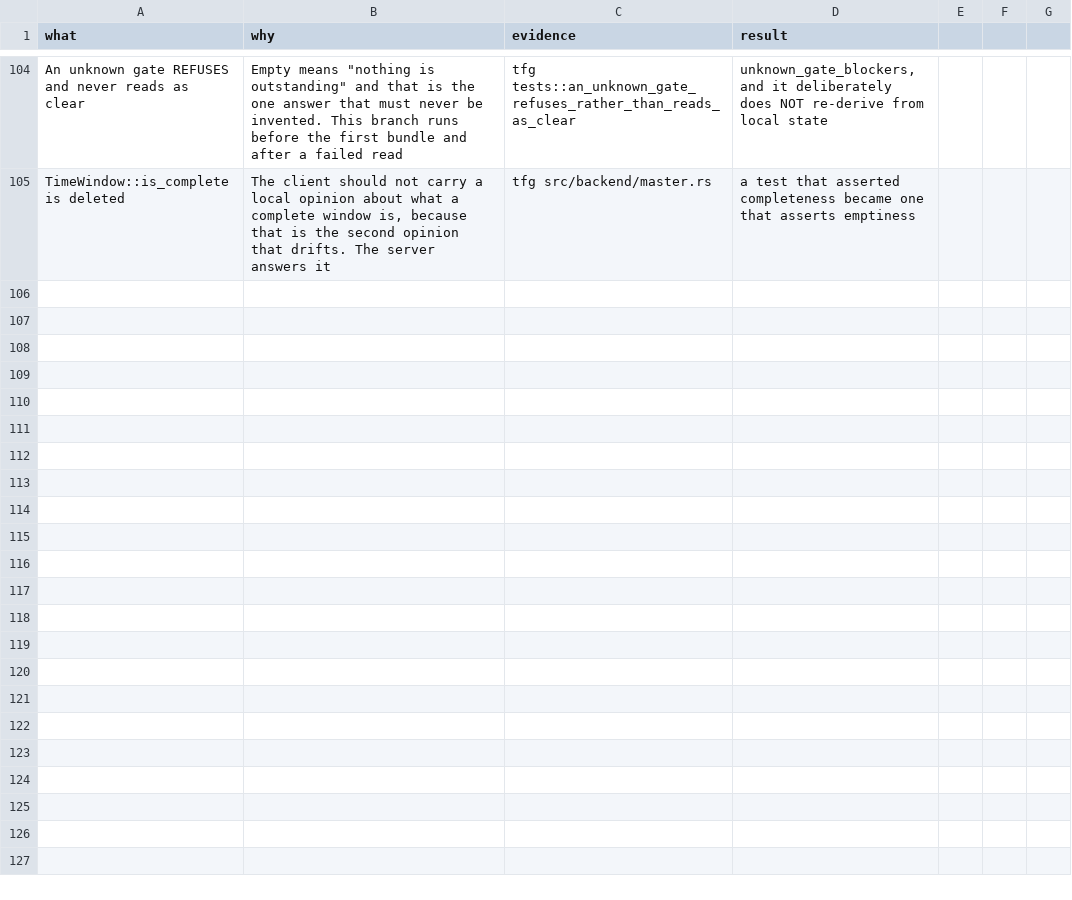
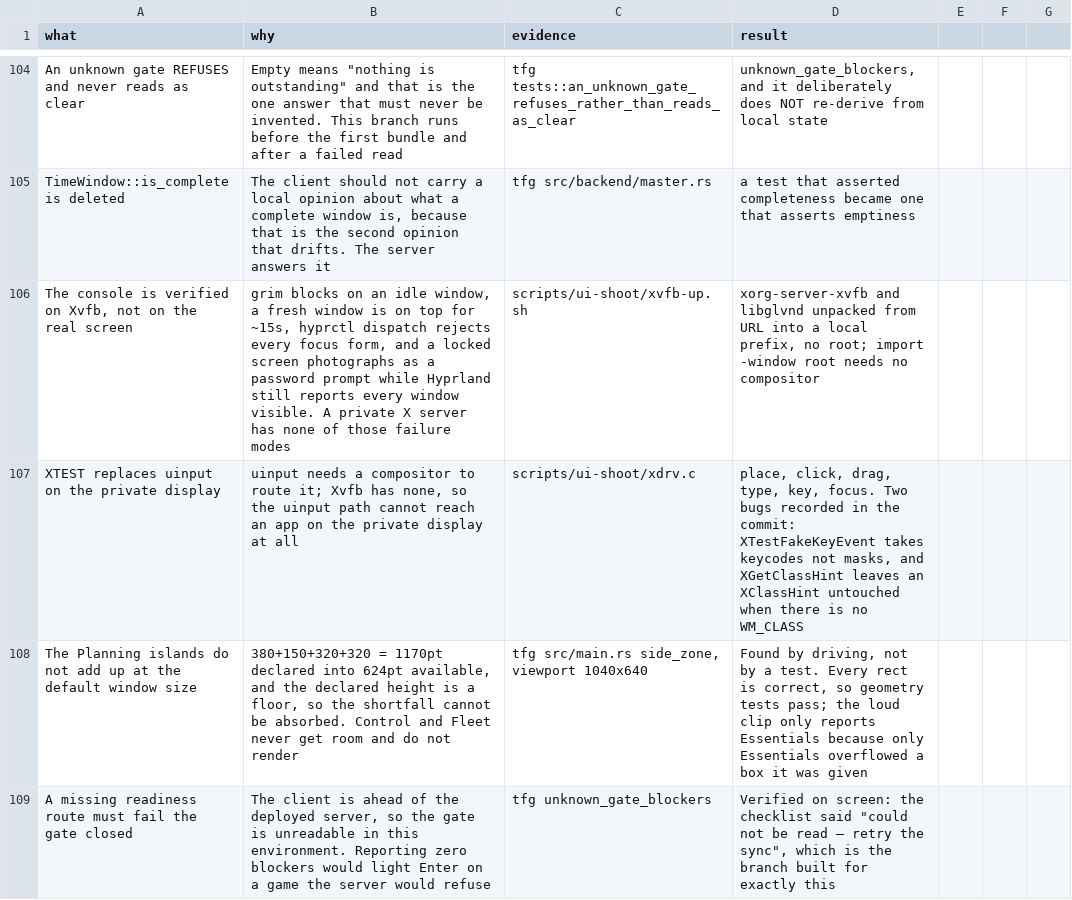
Before and after one commit to edwardmanhattan/tfg, a TSV file: docs/decisions/ui-overhaul.tsv, drawn as a sheet; only a part is shown, gaps mark what is left out.

Commit message:
Record what the render shows: readiness 404s, and Planning does not fit
Driven on the private display for the first time end to end. Four
findings written up with the evidence for each.

The one that matters most is not a bug in this repo. GET
/games/{id}/readiness 404s against the deployed API while the routes
beside it answer, so the client depends on a commit that is not
deployed. The console cannot show a gate verdict here until it is.

What that failure taught is worth the writeup. The checklist said
"the readiness check could not be read — retry the sync" instead of
reporting nothing outstanding. The old local derivation would have
computed a clear gate from a roster of zero and reported 0 blockers,
and lit the Enter button. Deleting the derivation removed the only
path to a confidently wrong answer.

Planning is a real defect and it is inherited. Four islands declare
1170pt into 624pt at the app's own default window, and the declared
height is a floor, so Control and Fleet are never given room and do
not render at all. The clock and the fleet are unreachable in the
state that exists to set the clock and assemble the fleet. Every rect
is correct, which is why no geometry test sees it, and the loud clip
only reports Essentials because only Essentials overflowed a box it
was actually given.

Also: → and ✓ come out as .notdef boxes across 51 call sites, because
no font is registered and egui's fallback does not cover them.

```diff
--- a/docs/decisions/ui-overhaul.tsv
+++ b/docs/decisions/ui-overhaul.tsv
@@ -105 +105,5 @@ An unknown gate REFUSES and never reads as clear	Empty means "nothing is outstan
 TimeWindow::is_complete is deleted	The client should not carry a local opinion about what a complete window is, because that is the second opinion that drifts. The server answers it	tfg src/backend/master.rs	a test that asserted completeness became one that asserts emptiness
+The console is verified on Xvfb, not on the real screen	grim blocks on an idle window, a fresh window is on top for ~15s, hyprctl dispatch rejects every focus form, and a locked screen photographs as a password prompt while Hyprland still reports every window visible. A private X server has none of those failure modes	scripts/ui-shoot/xvfb-up.sh	xorg-server-xvfb and libglvnd unpacked from URL into a local prefix, no root; import -window root needs no compositor
+XTEST replaces uinput on the private display	uinput needs a compositor to route it; Xvfb has none, so the uinput path cannot reach an app on the private display at all	scripts/ui-shoot/xdrv.c	place, click, drag, type, key, focus. Two bugs recorded in the commit: XTestFakeKeyEvent takes keycodes not masks, and XGetClassHint leaves an XClassHint untouched when there is no WM_CLASS
+The Planning islands do not add up at the default window size	380+150+320+320 = 1170pt declared into 624pt available, and the declared height is a floor, so the shortfall cannot be absorbed. Control and Fleet never get room and do not render	tfg src/main.rs side_zone, viewport 1040x640	Found by driving, not by a test. Every rect is correct, so geometry tests pass; the loud clip only reports Essentials because only Essentials overflowed a box it was given
+A missing readiness route must fail the gate closed	The client is ahead of the deployed server, so the gate is unreadable in this environment. Reporting zero blockers would light Enter on a game the server would refuse	tfg unknown_gate_blockers	Verified on screen: the checklist said "could not be read — retry the sync", which is the branch built for exactly this
```
Also changed, not shown: 1 other file.
